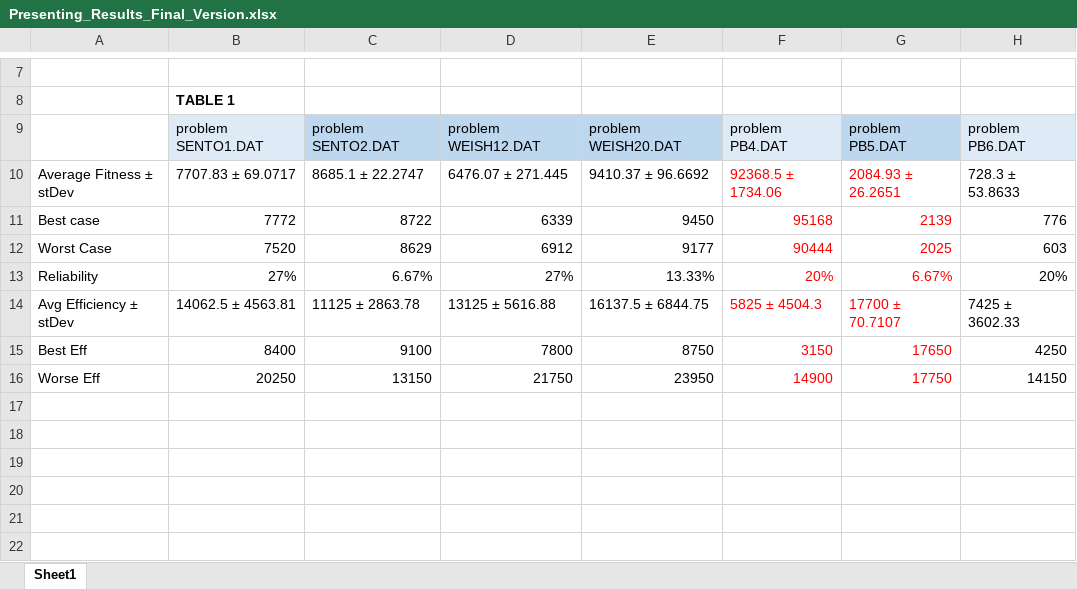
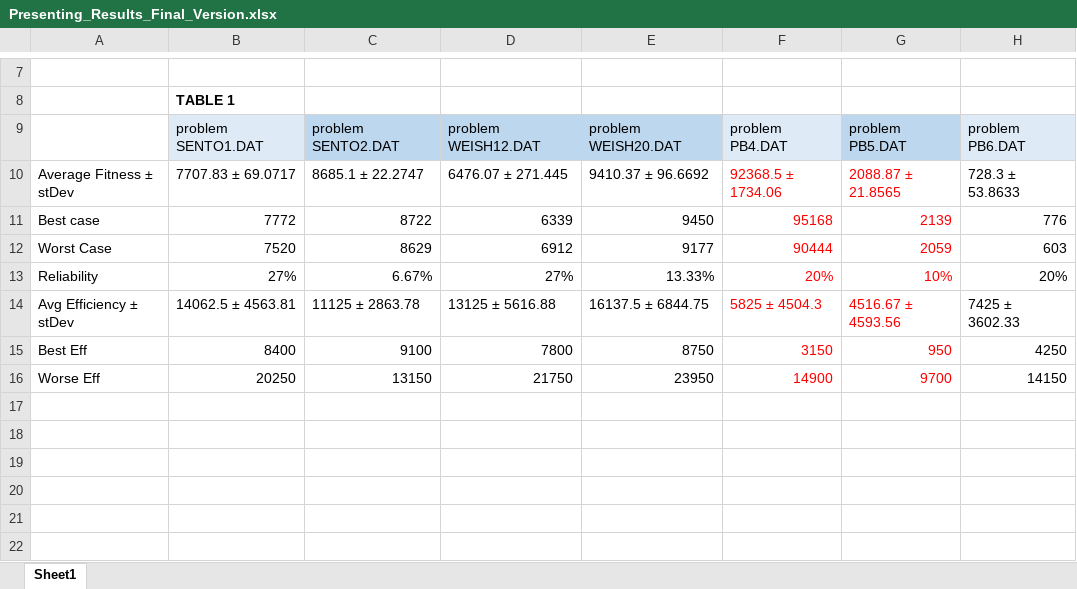
Before and after one commit to fpert041/KnapsackDFO, an Excel workbook: knapsack_cpp/data/Presenting_Results_Final_Version.xlsx, sheet Sheet1, drawn as a sheet; only a part is shown, gaps mark what is left out; values as stored, in another font and other column widths than the file's, no borders; the diff names each change by its address in the sheet, - before the commit and + after, or states it on an @@ line.

Commit message:
evaluating phase 1st results 3

```diff
--- a/knapsack_cpp/data/Presenting_Results_Final_Version.xlsx (sheet Sheet1)
+++ b/knapsack_cpp/data/Presenting_Results_Final_Version.xlsx (sheet Sheet1)
-G10: 2084.93 ± 26.2651
+G10: 2088.87 ± 21.8565
-G12: 2025
+G12: 2059
-G13: 6.67%
+G13: 10%
-G14: 17700 ± 70.7107
+G14: 4516.67 ± 4593.56
-G15: 17650
+G15: 950
-G16: 17750
+G16: 9700
```
Also changed, not shown: 4 other files.
